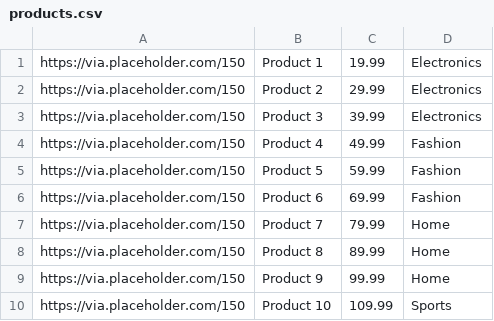
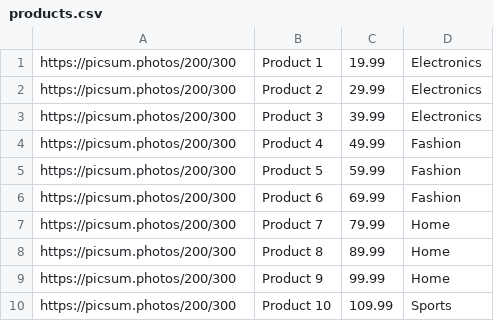
Before and after one commit to dany-martsenuck/dwa_kolory, a CSV file: products.csv, drawn as a sheet.

Commit message:
Update products.csv

```diff
--- a/products.csv
+++ b/products.csv
@@ -1,10 +1,10 @@
-https://via.placeholder.com/150,Product 1,19.99,Electronics
-https://via.placeholder.com/150,Product 2,29.99,Electronics
-https://via.placeholder.com/150,Product 3,39.99,Electronics
-https://via.placeholder.com/150,Product 4,49.99,Fashion
-https://via.placeholder.com/150,Product 5,59.99,Fashion
-https://via.placeholder.com/150,Product 6,69.99,Fashion
-https://via.placeholder.com/150,Product 7,79.99,Home
-https://via.placeholder.com/150,Product 8,89.99,Home
-https://via.placeholder.com/150,Product 9,99.99,Home
-https://via.placeholder.com/150,Product 10,109.99,Sports
+https://picsum.photos/200/300,Product 1,19.99,Electronics
+https://picsum.photos/200/300,Product 2,29.99,Electronics
+https://picsum.photos/200/300,Product 3,39.99,Electronics
+https://picsum.photos/200/300,Product 4,49.99,Fashion
+https://picsum.photos/200/300,Product 5,59.99,Fashion
+https://picsum.photos/200/300,Product 6,69.99,Fashion
+https://picsum.photos/200/300,Product 7,79.99,Home
+https://picsum.photos/200/300,Product 8,89.99,Home
+https://picsum.photos/200/300,Product 9,99.99,Home
+https://picsum.photos/200/300,Product 10,109.99,Sports
```
